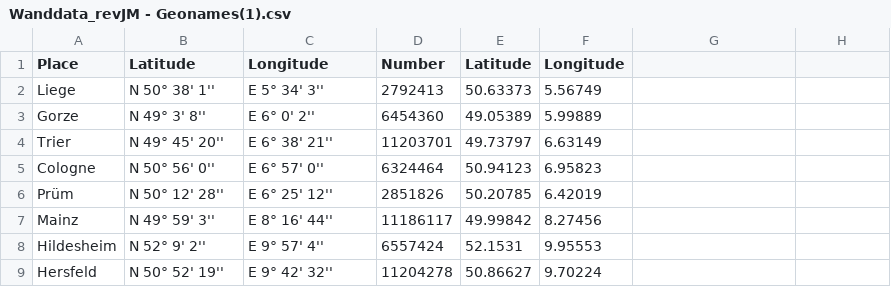
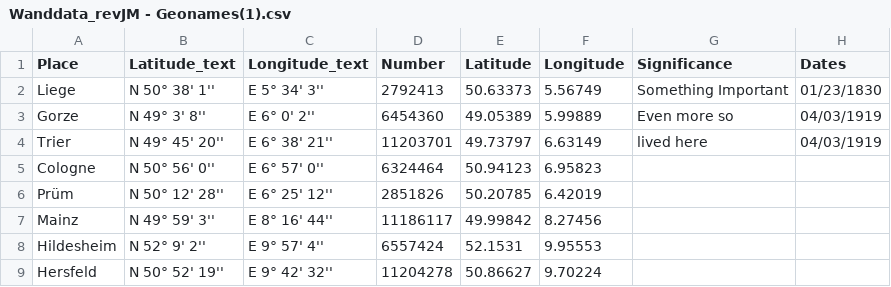
Before and after one commit to redapemusic35/consultation, a CSV file: 2022_wand/Wanddata_revJM - Geonames(1).csv, drawn as a sheet; only a part is shown.

```diff
--- a/2022_wand/Wanddata_revJM - Geonames(1).csv
+++ b/2022_wand/Wanddata_revJM - Geonames(1).csv
@@ -1,5 +1,5 @@
-Place,Latitude,Longitude,Number,Latitude,Longitude
-Liege,N 50° 38' 1'',E 5° 34' 3'',2792413,50.63373,5.56749
-Gorze,N 49° 3' 8'',E 6° 0' 2'',6454360,49.05389,5.99889
-Trier,N 49° 45' 20'',E 6° 38' 21'',11203701,49.73797,6.63149
+Place,Latitude_text,Longitude_text,Number,Latitude,Longitude,Significance,Dates
+Liege,N 50° 38' 1'',E 5° 34' 3'',2792413,50.63373,5.56749,Something Important,01/23/1830
+Gorze,N 49° 3' 8'',E 6° 0' 2'',6454360,49.05389,5.99889,Even more so,04/03/1919
+Trier,N 49° 45' 20'',E 6° 38' 21'',11203701,49.73797,6.63149,lived here,04/03/1919
 Cologne,N 50° 56' 0'',E 6° 57' 0'',6324464,50.94123,6.95823
```
Also changed, not shown: 14 other files.
